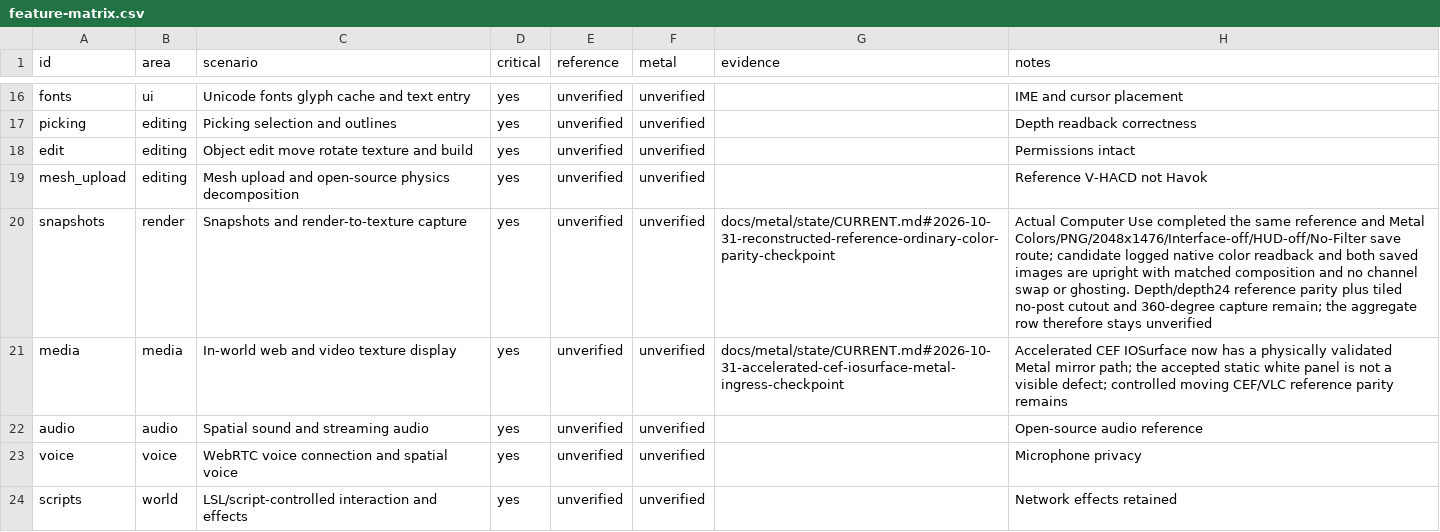
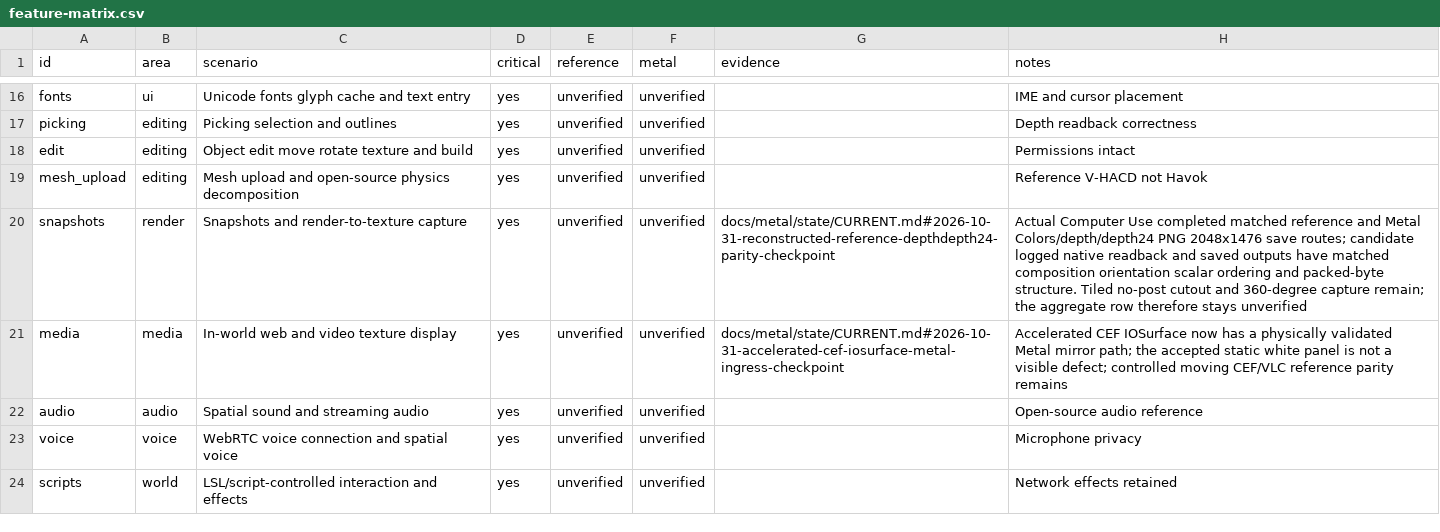
Before and after one commit to levdarkheart-lgtm/AlchemyFork, a CSV file: docs/metal/feature-matrix.csv, drawn as a sheet; only a part is shown, gaps mark what is left out.

Commit message:
Record reconstructed reference depth parity

```diff
--- a/docs/metal/feature-matrix.csv
+++ b/docs/metal/feature-matrix.csv
@@ -19,3 +19,3 @@ edit,editing,Object edit move rotate texture and build,yes,unverified,unverified
 mesh_upload,editing,Mesh upload and open-source physics decomposition,yes,unverified,unverified,,Reference V-HACD not Havok
-snapshots,render,Snapshots and render-to-texture capture,yes,unverified,unverified,docs/metal/state/CURRENT.md#2026-10-31-reconstructed-reference-ordinary-color-parity-checkpoint,Actual Computer Use completed the same reference and Metal Colors/PNG/2048x1476/Interface-off/HUD-off/No-Filter save route; candidate logged native color readback and both saved images are upright with matched composition and no channel swap or ghosting. Depth/depth24 reference parity plus tiled no-post cutout and 360-degree capture remain; the aggregate row therefore stays unverified
+snapshots,render,Snapshots and render-to-texture capture,yes,unverified,unverified,docs/metal/state/CURRENT.md#2026-10-31-reconstructed-reference-depthdepth24-parity-checkpoint,Actual Computer Use completed matched reference and Metal Colors/depth/depth24 PNG 2048x1476 save routes; candidate logged native readback and saved outputs have matched composition orientation scalar ordering and packed-byte structure. Tiled no-post cutout and 360-degree capture remain; the aggregate row therefore stays unverified
 media,media,In-world web and video texture display,yes,unverified,unverified,docs/metal/state/CURRENT.md#2026-10-31-accelerated-cef-iosurface-metal-ingress-checkpoint,Accelerated CEF IOSurface now has a physically validated Metal mirror path; the accepted static white panel is not a visible defect; controlled moving CEF/VLC reference parity remains
```
Also changed, not shown: 3 other files.
